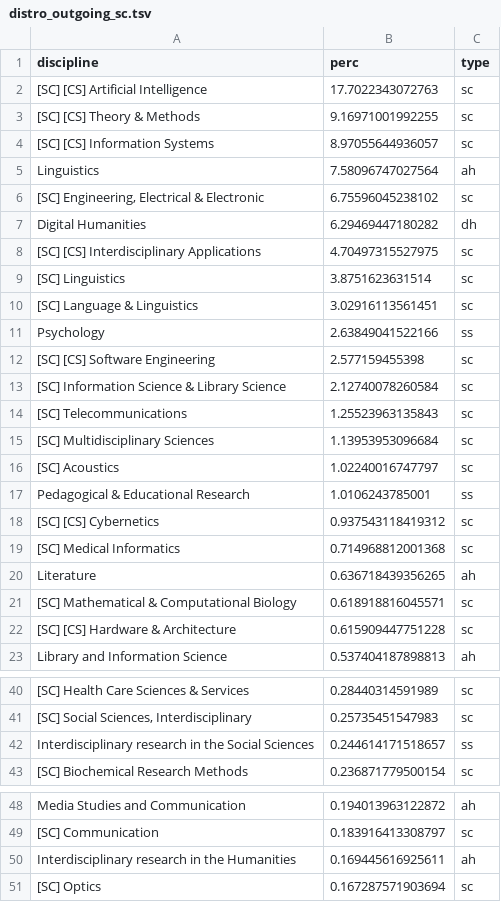
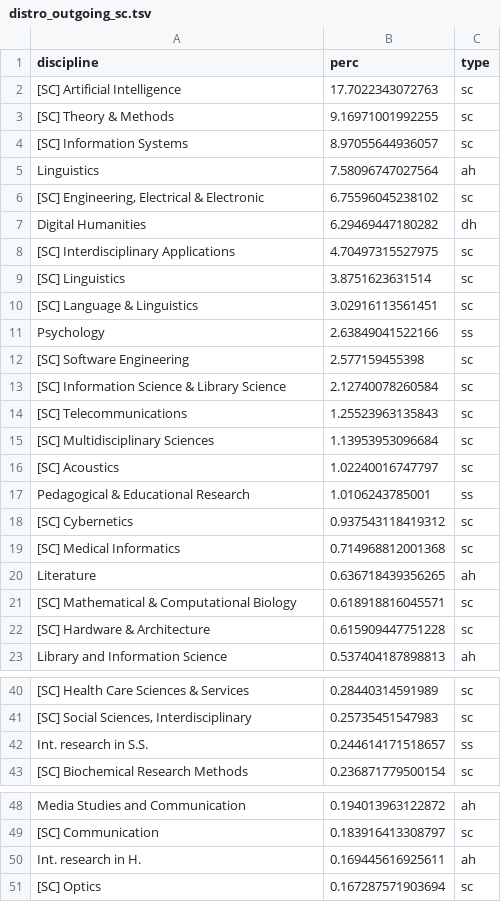
Before and after one commit to dhjournals/code, a TSV file: output/wos/citations/distro_outgoing_sc.tsv, drawn as a sheet; only a part is shown, gaps mark what is left out; the diff covers the shown part only; the diff names each change by its address in the sheet, - before the commit and + after, or states it on an @@ line.

```diff
--- a/output/wos/citations/distro_outgoing_sc.tsv
+++ b/output/wos/citations/distro_outgoing_sc.tsv
-A2 (discipline): [SC] [CS] Artificial Intelligence
+A2 (discipline): [SC] Artificial Intelligence
-A3 (discipline): [SC] [CS] Theory & Methods
+A3 (discipline): [SC] Theory & Methods
-A4 (discipline): [SC] [CS] Information Systems
+A4 (discipline): [SC] Information Systems
-A8 (discipline): [SC] [CS] Interdisciplinary Applications
+A8 (discipline): [SC] Interdisciplinary Applications
-A12 (discipline): [SC] [CS] Software Engineering
+A12 (discipline): [SC] Software Engineering
-A18 (discipline): [SC] [CS] Cybernetics
+A18 (discipline): [SC] Cybernetics
-A22 (discipline): [SC] [CS] Hardware & Architecture
+A22 (discipline): [SC] Hardware & Architecture
-A42 (discipline): Interdisciplinary research in the Social Sciences
+A42 (discipline): Int. research in S.S.
-A50 (discipline): Interdisciplinary research in the Humanities
+A50 (discipline): Int. research in H.
```
Also changed, not shown: 1 edited cell elsewhere in this file, output/crossref+coci/citations/distro_incoming_all.tsv, output/crossref+coci/citations/distro_outgoing_all.tsv, 23 other files.
